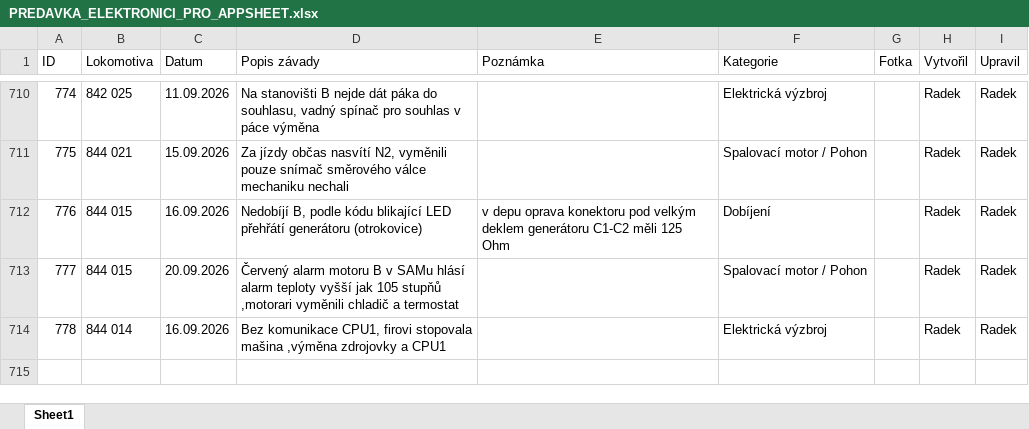
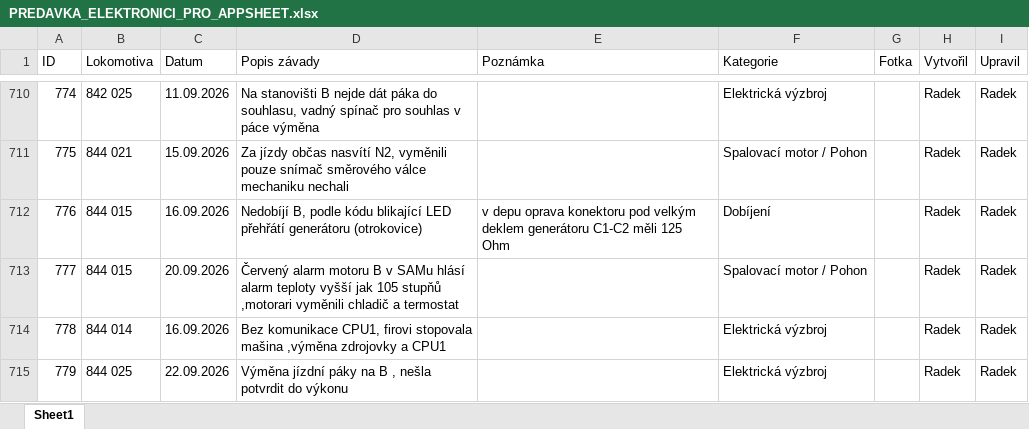
Before and after one commit to truckcsgofan-P5/evidence-zavad, an Excel workbook: PREDAVKA_ELEKTRONICI_PRO_APPSHEET.xlsx, sheet Sheet1, drawn as a sheet; only a part is shown, gaps mark what is left out; values as stored, in another font and other column widths than the file's, no borders; the diff names each change by its address in the sheet, - before the commit and + after, or states it on an @@ line.

Commit message:
Přidána nová závada ID 779 (autor: Radek)

```diff
--- a/PREDAVKA_ELEKTRONICI_PRO_APPSHEET.xlsx (sheet Sheet1)
+++ b/PREDAVKA_ELEKTRONICI_PRO_APPSHEET.xlsx (sheet Sheet1)
+row 715: 779 | 844 025 | 22.09.2026 | Výměna jízdní páky na B , nešla potvrdit do výkonu |  | Elektrická výzbroj |  | Radek | Radek
```
